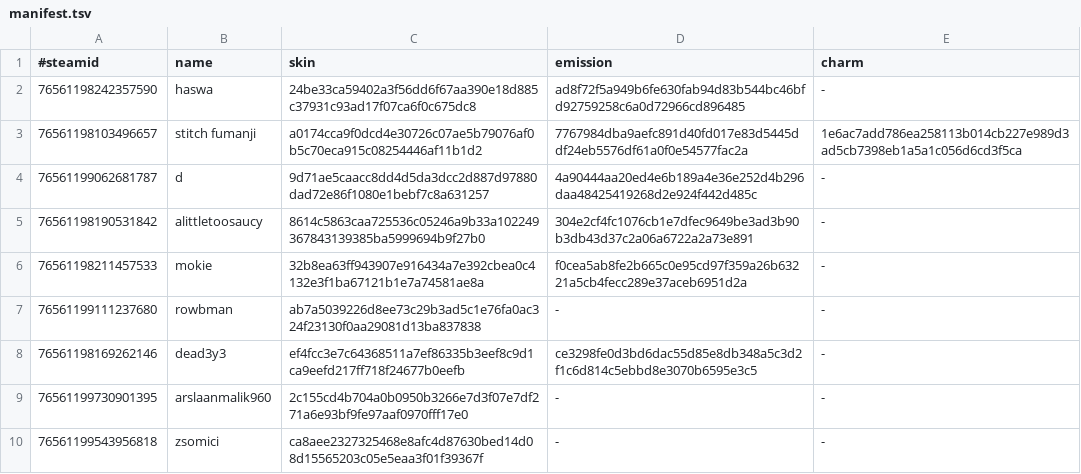
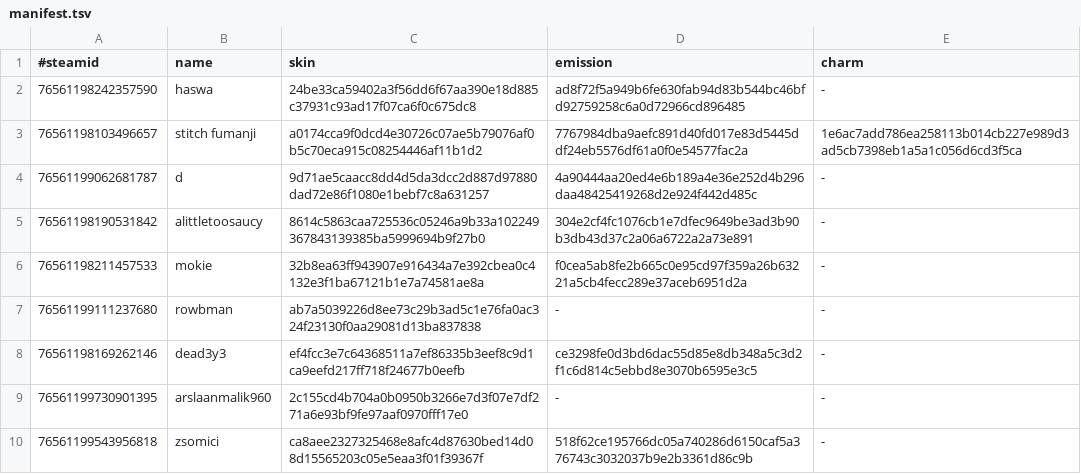
Before and after one commit to d1ll3x3/charm-skins-data, a TSV file: api/manifest.tsv, drawn as a sheet.

Commit message:
Update manifest

```diff
--- a/api/manifest.tsv
+++ b/api/manifest.tsv
@@ -9,2 +9,2 @@
 76561199730901395	arslaanmalik960	2c155cd4b704a0b0950b3266e7d3f07e7df271a6e93bf9fe97aaf0970fff17e0	-	-
-76561199543956818	zsomici	ca8aee2327325468e8afc4d87630bed14d08d15565203c05e5eaa3f01f39367f	-	-
+76561199543956818	zsomici	ca8aee2327325468e8afc4d87630bed14d08d15565203c05e5eaa3f01f39367f	518f62ce195766dc05a740286d6150caf5a376743c3032037b9e2b3361d86c9b	-
```
